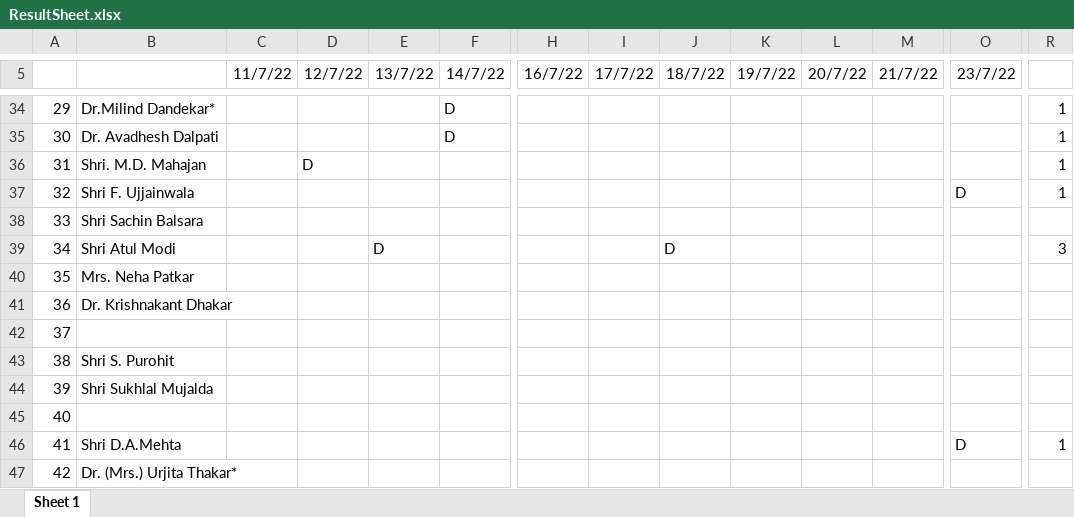
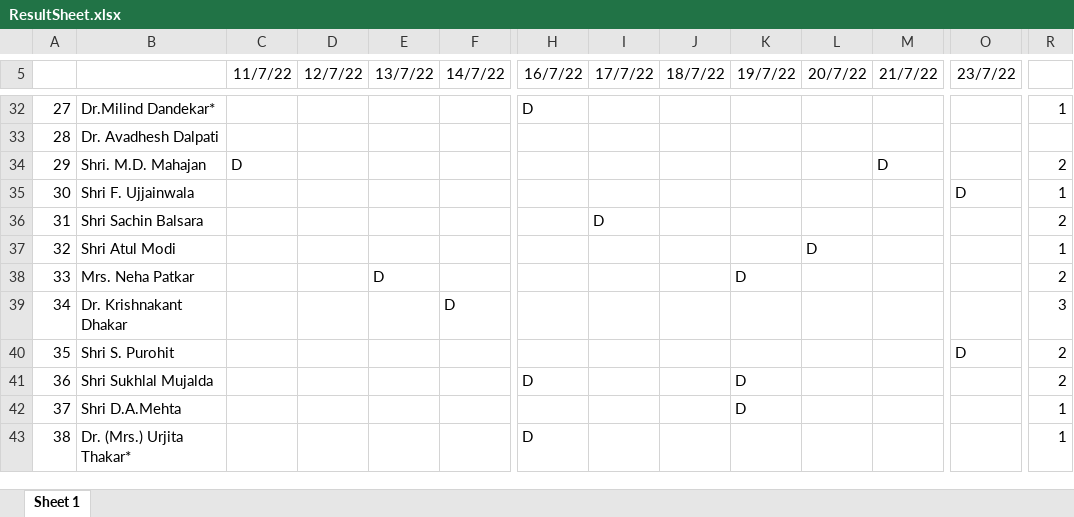
Before and after one commit to Sakshamwane/Invigilator-Duty-Chart, an Excel workbook: ResultSheet.xlsx, sheet Sheet 1, drawn as a sheet; only a part is shown, gaps mark what is left out; values as stored, in another font and other column widths than the file's, no borders; removed rows and columns are numbered as before the commit, all else as after; rows hold the shown columns only; the diff covers the shown part only; the diff names each change by its address in the sheet, - before the commit and + after, or states it on an @@ line.

```diff
--- a/ResultSheet.xlsx (sheet Sheet 1)
+++ b/ResultSheet.xlsx (sheet Sheet 1)
@@ column A renumbered between rows 1 and 139 @@
-F32:F33 (14/7/22): D
+F32:F33 (14/7/22): (empty)
-H32 (16/7/22): (empty)
+H32 (16/7/22): D
-R33: 1
+R33: (empty)
-C34 (11/7/22): (empty)
+C34 (11/7/22): D
-D34 (12/7/22): D
+D34 (12/7/22): (empty)
-M34 (21/7/22): (empty)
+M34 (21/7/22): D
-R34: 1
+R34: 2
-I36 (17/7/22): (empty)
+I36 (17/7/22): D
-R36: (empty)
+R36: 2
-E37 (13/7/22): D
+E37 (13/7/22): (empty)
-J37 (18/7/22): D
+J37 (18/7/22): (empty)
-L37 (20/7/22): (empty)
+L37 (20/7/22): D
-R37: 3
+R37: 1
-E38 (13/7/22): (empty)
+E38 (13/7/22): D
-K38 (19/7/22): (empty)
+K38 (19/7/22): D
-R38: (empty)
+R38: 2
-F39 (14/7/22): (empty)
+F39 (14/7/22): D
-R39: (empty)
+R39: 3
-row 42: 37
-O40 (23/7/22): (empty)
+O40 (23/7/22): D
-R40:R41: (empty)
+R40:R41: 2
-H41 (16/7/22): (empty)
+H41 (16/7/22): D
-K41 (19/7/22): (empty)
+K41 (19/7/22): D
-row 45: 40
-K42 (19/7/22): (empty)
+K42 (19/7/22): D
-O42 (23/7/22): D
+O42 (23/7/22): (empty)
-H43 (16/7/22): (empty)
+H43 (16/7/22): D
-R43: (empty)
+R43: 1
```
Also changed, not shown: 1 added row, 14 removed rows, 345 edited cells and cell formats elsewhere in this sheet, 9 other files.
